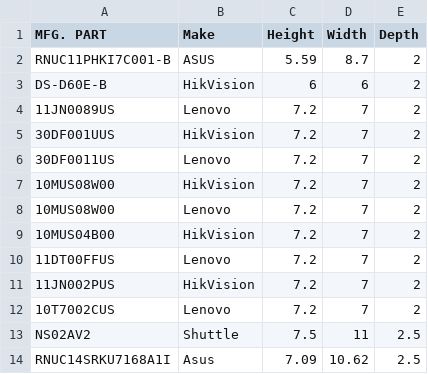
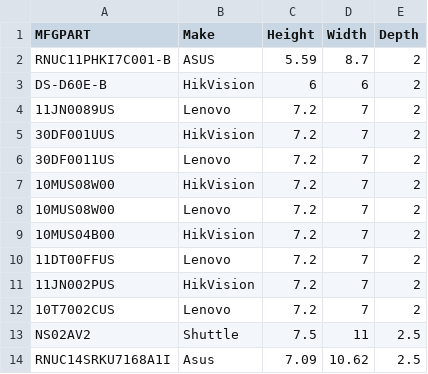
Before and after one commit to vishwa-p/LED-Drawing-Tool, a CSV file: backend/uploads/Mediaplayer.csv, drawn as a sheet.

```diff
--- a/backend/uploads/Mediaplayer.csv
+++ b/backend/uploads/Mediaplayer.csv
@@ -1,2 +1,2 @@
-MFG. PART,Make,Height,Width,Depth
+MFGPART,Make,Height,Width,Depth
 RNUC11PHKI7C001-B,ASUS,5.59,8.7,2
```
Also changed, not shown: 3 other files.
